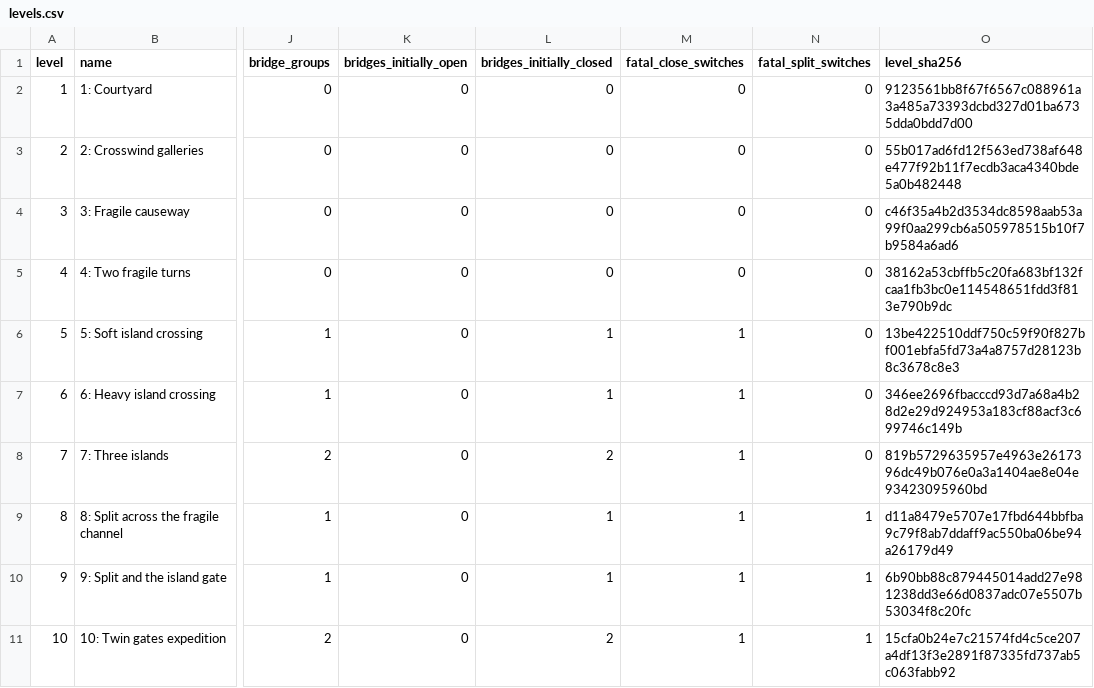
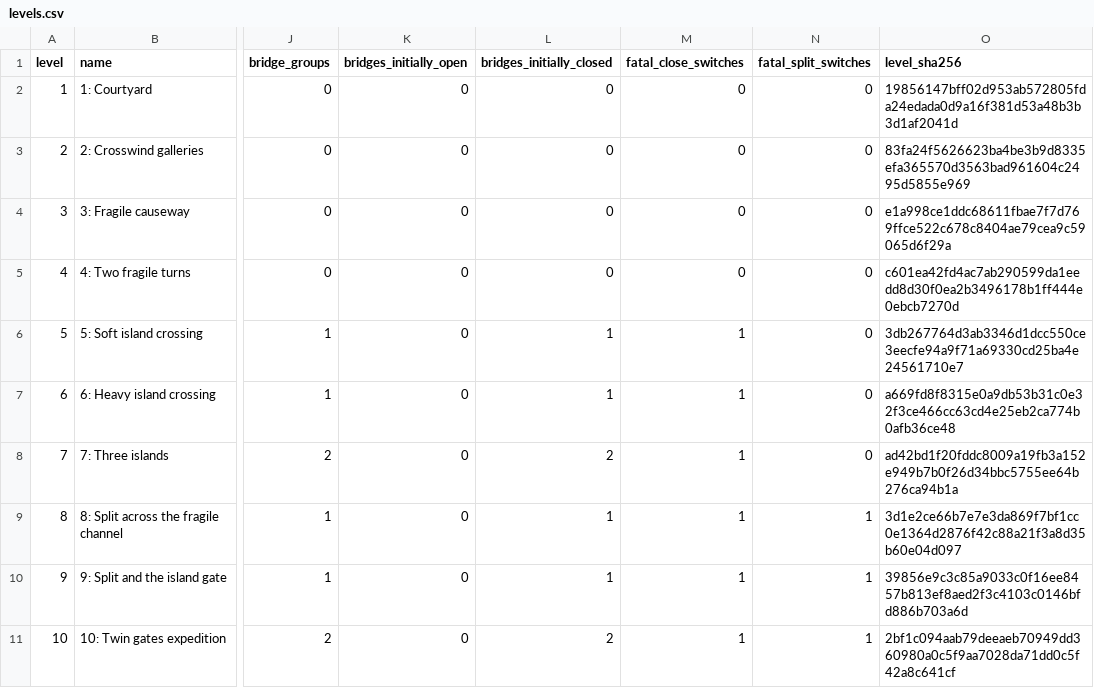
Before and after one commit to LuftNguyen/CSAI_Bloxorz, a CSV file: benchmarks/results/levels.csv, drawn as a sheet; only a part is shown, gaps mark what is left out; the diff names each change by its address in the sheet, - before the commit and + after, or states it on an @@ line.

```diff
--- a/benchmarks/results/levels.csv
+++ b/benchmarks/results/levels.csv
-O2 (level_sha256): 9123561bb8f67f6567c088961a3a485a73393dcbd327d01ba6735dda0bdd7d00
+O2 (level_sha256): 19856147bff02d953ab572805fda24edada0d9a16f381d53a48b3b3d1af2041d
-O3 (level_sha256): 55b017ad6fd12f563ed738af648e477f92b11f7ecdb3aca4340bde5a0b482448
+O3 (level_sha256): 83fa24f5626623ba4be3b9d8335efa365570d3563bad961604c2495d5855e969
-O4 (level_sha256): c46f35a4b2d3534dc8598aab53a99f0aa299cb6a505978515b10f7b9584a6ad6
+O4 (level_sha256): e1a998ce1ddc68611fbae7f7d769ffce522c678c8404ae79cea9c59065d6f29a
-O5 (level_sha256): 38162a53cbffb5c20fa683bf132fcaa1fb3bc0e114548651fdd3f813e790b9dc
+O5 (level_sha256): c601ea42fd4ac7ab290599da1eedd8d30f0ea2b3496178b1ff444e0ebcb7270d
-O6 (level_sha256): 13be422510ddf750c59f90f827bf001ebfa5fd73a4a8757d28123b8c3678c8e3
+O6 (level_sha256): 3db267764d3ab3346d1dcc550ce3eecfe94a9f71a69330cd25ba4e24561710e7
-O7 (level_sha256): 346ee2696fbacccd93d7a68a4b28d2e29d924953a183cf88acf3c699746c149b
+O7 (level_sha256): a669fd8f8315e0a9db53b31c0e32f3ce466cc63cd4e25eb2ca774b0afb36ce48
-O8 (level_sha256): 819b5729635957e4963e2617396dc49b076e0a3a1404ae8e04e93423095960bd
+O8 (level_sha256): ad42bd1f20fddc8009a19fb3a152e949b7b0f26d34bbc5755ee64b276ca94b1a
-O9 (level_sha256): d11a8479e5707e17fbd644bbfba9c79f8ab7ddaff9ac550ba06be94a26179d49
+O9 (level_sha256): 3d1e2ce66b7e7e3da869f7bf1cc0e1364d2876f42c88a21f3a8d35b60e04d097
-O10 (level_sha256): 6b90bb88c879445014add27e981238dd3e66d0837adc07e5507b53034f8c20fc
+O10 (level_sha256): 39856e9c3c85a9033c0f16ee8457b813ef8aed2f3c4103c0146bfd886b703a6d
-O11 (level_sha256): 15cfa0b24e7c21574fd4c5ce207a4df13f3e2891f87335fd737ab5c063fabb92
+O11 (level_sha256): 2bf1c094aab79deeaeb70949dd360980a0c5f9aa7028da71dd0c5f42a8c641cf
```
Also changed, not shown: benchmarks/results/level_summary.csv, benchmarks/results/overall_summary.csv, 11 other files.
